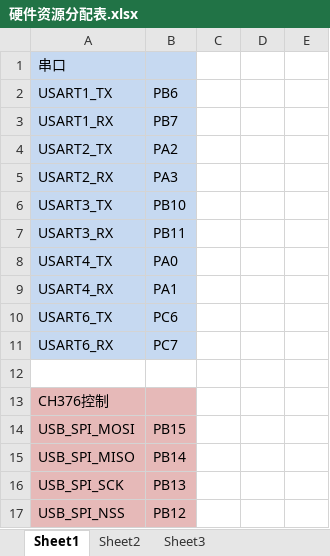
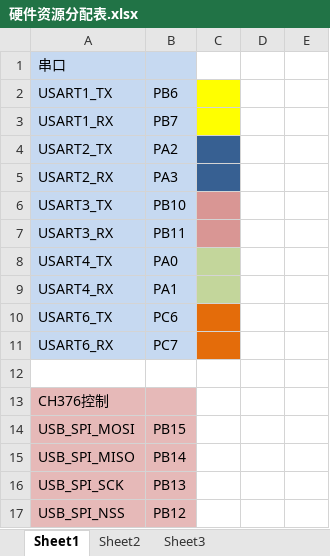
Before and after one commit to wx5575/CS9929SY-1, an Excel workbook: 文档/硬件资源分配表.xlsx, sheet Sheet1, drawn as a sheet; only a part is shown; values as stored, in another font and other column widths than the file's, no borders; the diff names each change by its address in the sheet, - before the commit and + after, or states it on an @@ line.

```diff
--- a/文档/硬件资源分配表.xlsx (sheet Sheet1)
+++ b/文档/硬件资源分配表.xlsx (sheet Sheet1)
-C2:C3 fill: none
+C2:C3 fill: #FFFF00
-C4:C5 fill: none
+C4:C5 fill: #376092
-C6:C7 fill: none
+C6:C7 fill: #D99694
-C8:C9 fill: none
+C8:C9 fill: #C3D69B
-C10:C11 fill: none
+C10:C11 fill: #E46C0A
```
Also changed, not shown: 26 other files.
